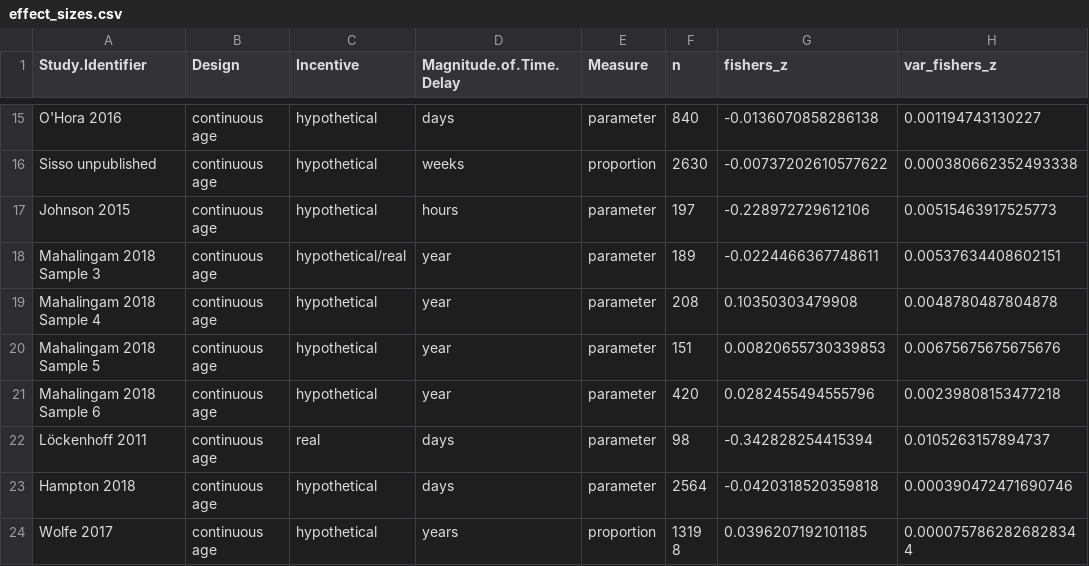
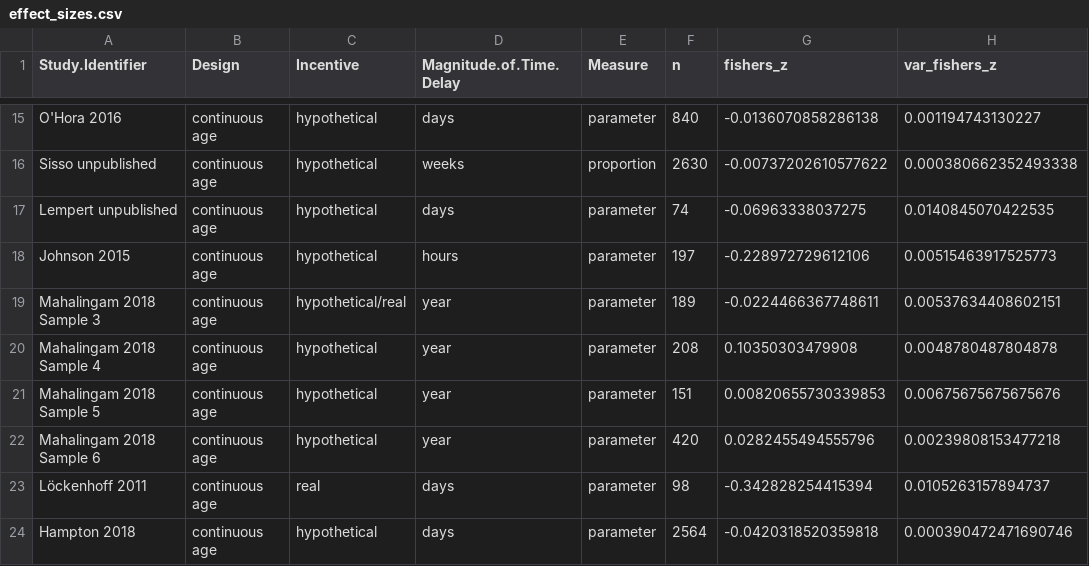
Before and after one commit to klsea/time_prefs_meta, a CSV file: output/effect_sizes.csv, drawn as a sheet; only a part is shown, gaps mark what is left out; the shorter side is filled out with more unchanged rows; the diff names each change by its address in the sheet, - before the commit and + after, or states it on an @@ line.

```diff
--- a/output/effect_sizes.csv
+++ b/output/effect_sizes.csv
+row 17: Lempert unpublished | continuous age | hypothetical | days | parameter | 74 | -0.06963338037275 | 0.0140845070422535
```
Also changed, not shown: output/complete.csv, output/continuous_table.csv, 13 other files.
